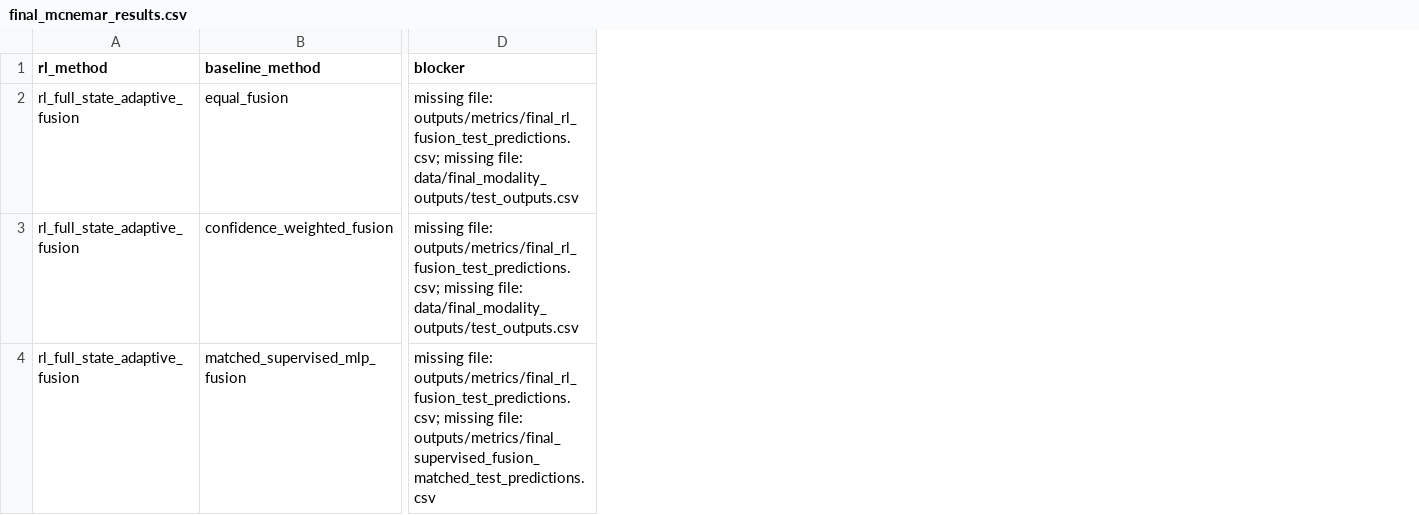
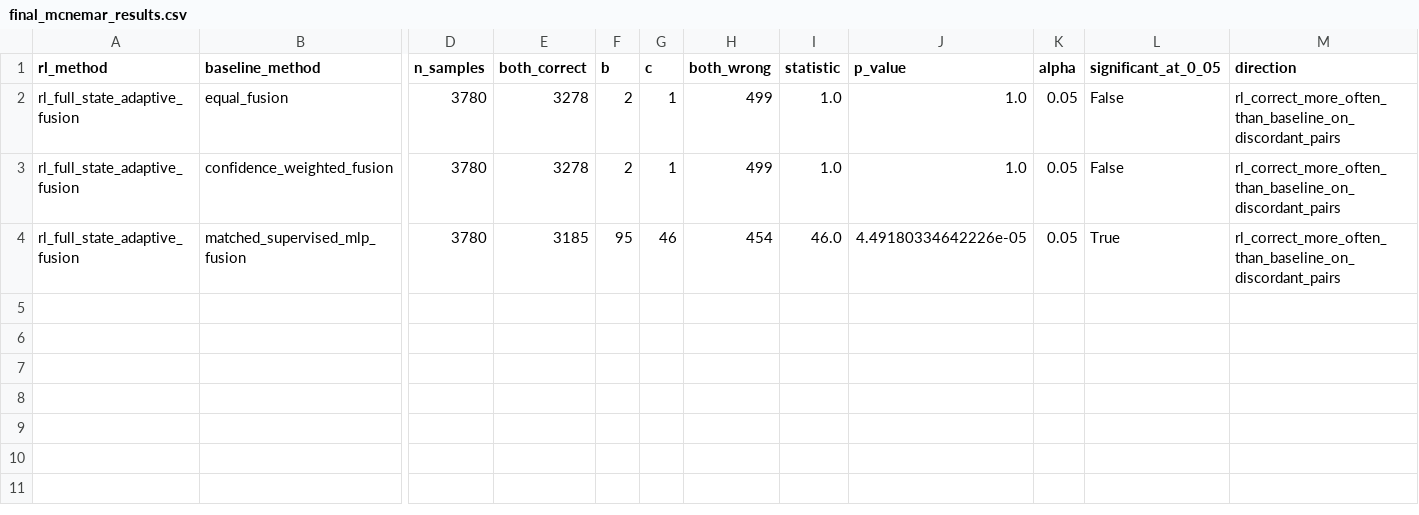
Before and after one commit to Nishanth075/fake-news-rl-fusion, a CSV file: outputs/metrics/final_mcnemar_results.csv, drawn as a sheet; only a part is shown, gaps mark what is left out; removed rows and columns are numbered as before the commit, all else as after; the diff covers the shown part only; the diff names each change by its address in the sheet, - before the commit and + after, or states it on an @@ line.

```diff
--- a/outputs/metrics/final_mcnemar_results.csv
+++ b/outputs/metrics/final_mcnemar_results.csv
-column D (blocker), rows 2-4: missing file: outputs/metrics/final_rl_fusion_test_predictions.csv; missing file: data/final_modality_outputs/test_outputs.csv | missing file: outputs/metrics/final_rl_fusion_test_predictions.csv; missing file: data/final_modality_outputs/test_outputs.csv | missing file: outputs/metrics/final_rl_fusion_test_predictions.csv; missing file: outputs/metrics/final_supervised_fusion_matched_test_predictions.csv
+column D (n_samples), rows 2-4: all 3780
+column E (both_correct), rows 2-4: 3278 | 3278 | 3185
+column F (b), rows 2-4: 2 | 2 | 95
+column G (c), rows 2-4: 1 | 1 | 46
+column H (both_wrong), rows 2-4: 499 | 499 | 454
+column I (statistic), rows 2-4: 1.0 | 1.0 | 46.0
+column J (p_value), rows 2-4: 1.0 | 1.0 | 4.49180334642226e-05
+column K (alpha), rows 2-4: all 0.05
+column L (significant_at_0_05), rows 2-4: False | False | True
+column M (direction), rows 2-4: all rl_correct_more_often_than_baseline_on_discordant_pairs
```
Also changed, not shown: 3 edited cells elsewhere in this file, outputs/metrics/final_explainability_faithfulness_summary.csv, outputs/metrics/final_seed_aggregated_summary.csv, 12 other files.
